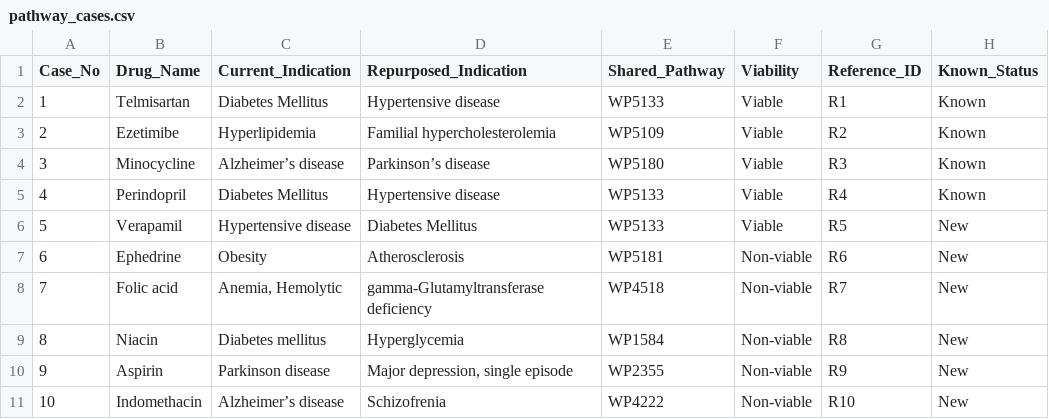
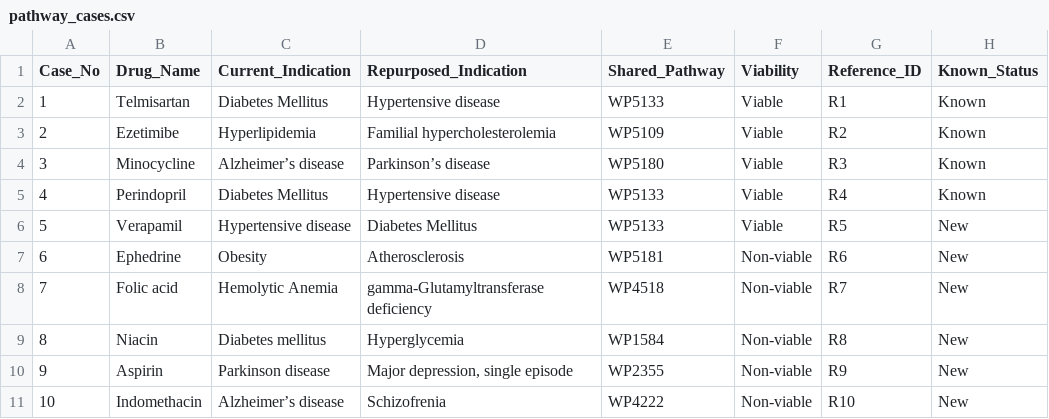
Before and after one commit to iratxe-zunzunegui/drug-repurposing-validation-LLMs, a CSV file: data/pathway_cases.csv, drawn as a sheet; only a part is shown.

Commit message:
Update pathway_cases.csv

```diff
--- a/data/pathway_cases.csv
+++ b/data/pathway_cases.csv
@@ -7,3 +7,3 @@
 6;Ephedrine;Obesity;Atherosclerosis;WP5181;Non-viable;R6;New
-7;Folic acid;Anemia, Hemolytic;gamma-Glutamyltransferase deficiency;WP4518;Non-viable;R7;New
+7;Folic acid;Hemolytic Anemia;gamma-Glutamyltransferase deficiency;WP4518;Non-viable;R7;New
 8;Niacin;Diabetes mellitus;Hyperglycemia;WP1584;Non-viable;R8;New
```
